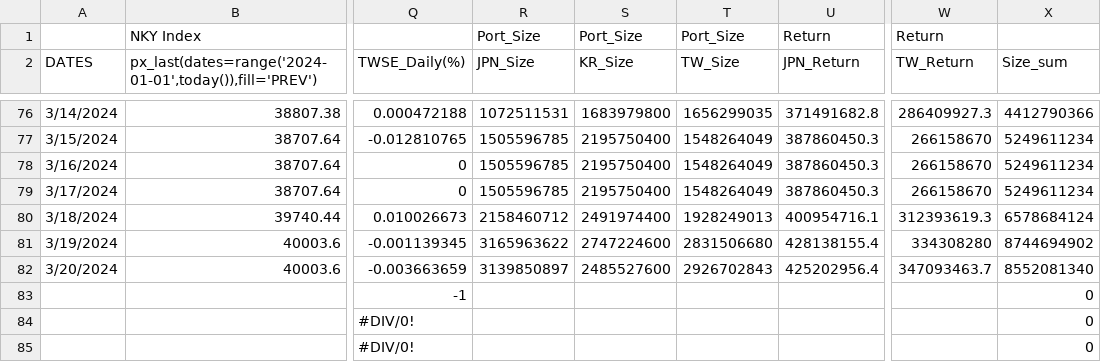
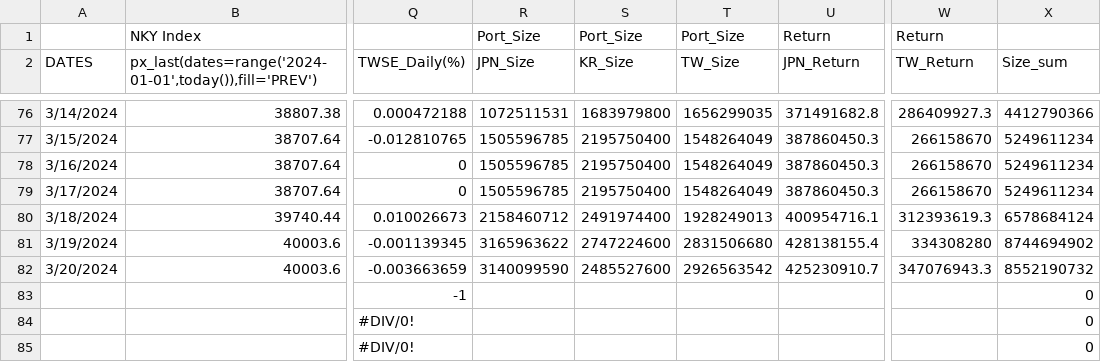
Before and after one commit to jjmerits/Dashboard, a CSV file: com.csv, drawn as a sheet; only a part is shown, gaps mark what is left out; the diff names each change by its address in the sheet, - before the commit and + after, or states it on an @@ line.

```diff
--- a/com.csv
+++ b/com.csv
-R82 (JPN_Size): 3139850897
+R82 (JPN_Size): 3140099590
-T82 (TW_Size): 2926702843
+T82 (TW_Size): 2926563542
-U82 (JPN_Return): 425202956.4
+U82 (JPN_Return): 425230910.7
-W82 (TW_Return): 347093463.7
+W82 (TW_Return): 347076943.3
-X82 (Size_sum): 8552081340
+X82 (Size_sum): 8552190732
```
Also changed, not shown: dash.csv.
